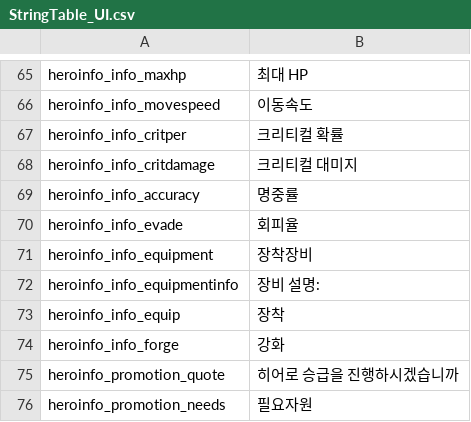
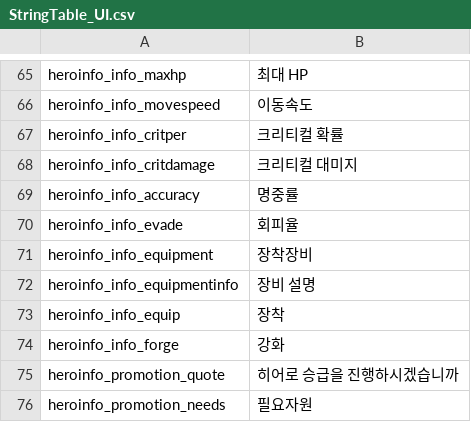
Before and after one commit to rockdo4/metacraft, a CSV file: Assets/Tables/StringTable_UI.csv, drawn as a sheet; only a part is shown, gaps mark what is left out.

```diff
--- a/Assets/Tables/StringTable_UI.csv
+++ b/Assets/Tables/StringTable_UI.csv
@@ -71,3 +71,3 @@ heroinfo_info_evade,회피율
 heroinfo_info_equipment,장착장비
-heroinfo_info_equipmentinfo,장비 설명:
+heroinfo_info_equipmentinfo,장비 설명
 heroinfo_info_equip,장착
```
Also changed, not shown: Assets/Tables/MissionInfoTable.csv, Assets/Tables/StringTable_Desc.csv, 5 other files.
